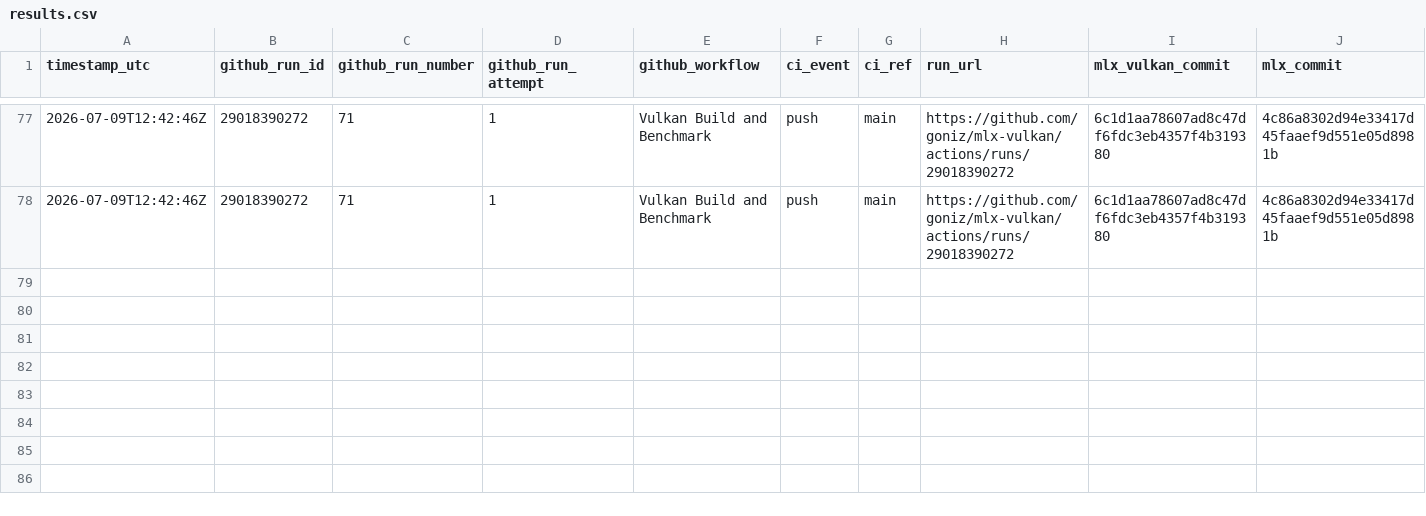
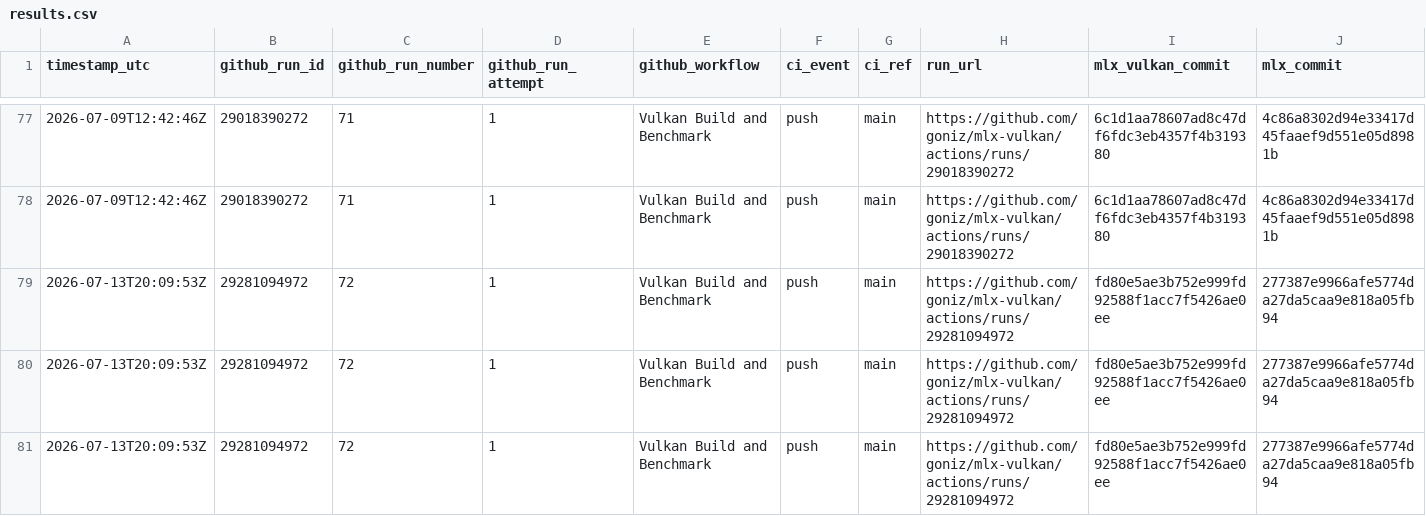
Before and after one commit to goniz/mlx-vulkan, a CSV file: benchmarks/results.csv, drawn as a sheet; only a part is shown, gaps mark what is left out; rows hold the shown columns only; the diff names each change by its address in the sheet, - before the commit and + after, or states it on an @@ line.

```diff
--- a/benchmarks/results.csv
+++ b/benchmarks/results.csv
+row 79: 2026-07-13T20:09:53Z | 29281094972 | 72 | 1 | Vulkan Build and Benchmark | push | main | https://github.com/goniz/mlx-vulkan/actions/runs/29281094972 | fd80e5ae3b752e999fd92588f1acc7f5426ae0ee | 277387e9966afe5774da27da5caa9e818a05fb94
+row 80: 2026-07-13T20:09:53Z | 29281094972 | 72 | 1 | Vulkan Build and Benchmark | push | main | https://github.com/goniz/mlx-vulkan/actions/runs/29281094972 | fd80e5ae3b752e999fd92588f1acc7f5426ae0ee | 277387e9966afe5774da27da5caa9e818a05fb94
+row 81: 2026-07-13T20:09:53Z | 29281094972 | 72 | 1 | Vulkan Build and Benchmark | push | main | https://github.com/goniz/mlx-vulkan/actions/runs/29281094972 | fd80e5ae3b752e999fd92588f1acc7f5426ae0ee | 277387e9966afe5774da27da5caa9e818a05fb94
```
Also changed, not shown: 7 other files.
